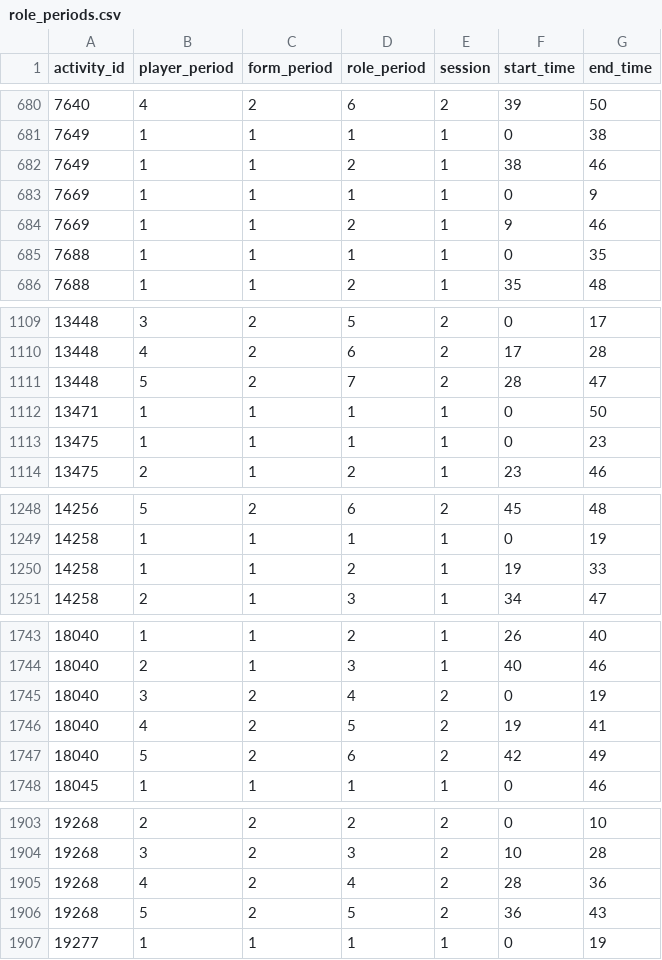
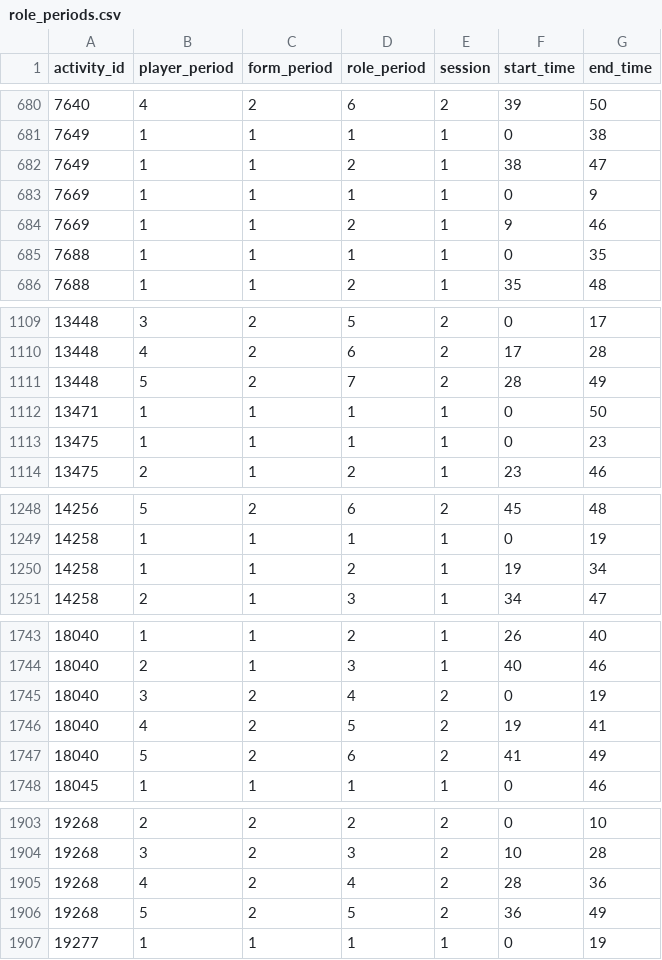
Before and after one commit to pientist/soccercpd, a CSV file: data/role_periods.csv, drawn as a sheet; only a part is shown, gaps mark what is left out; the diff covers the shown part only.

```diff
--- a/data/role_periods.csv
+++ b/data/role_periods.csv
@@ -681,3 +681,3 @@ activity_id,player_period,form_period,role_period,session,start_time,end_time
 7649,1,1,1,1,0,38
-7649,1,1,2,1,38,46
+7649,1,1,2,1,38,47
 7669,1,1,1,1,0,9
@@ -1110,3 +1110,3 @@ activity_id,player_period,form_period,role_period,session,start_time,end_time
 13448,4,2,6,2,17,28
-13448,5,2,7,2,28,47
+13448,5,2,7,2,28,49
 13471,1,1,1,1,0,50
@@ -1249,3 +1249,3 @@ activity_id,player_period,form_period,role_period,session,start_time,end_time
 14258,1,1,1,1,0,19
-14258,1,1,2,1,19,33
+14258,1,1,2,1,19,34
 14258,2,1,3,1,34,47
@@ -1746,3 +1746,3 @@ activity_id,player_period,form_period,role_period,session,start_time,end_time
 18040,4,2,5,2,19,41
-18040,5,2,6,2,42,49
+18040,5,2,6,2,41,49
 18045,1,1,1,1,0,46
@@ -1905,3 +1905,3 @@ activity_id,player_period,form_period,role_period,session,start_time,end_time
 19268,4,2,4,2,28,36
-19268,5,2,5,2,36,43
+19268,5,2,5,2,36,49
 19277,1,1,1,1,0,19
```
Also changed, not shown: 5 edited cells elsewhere in this file, data/form_tags_true.csv, data/role_tags_true.csv, 3 other files.
